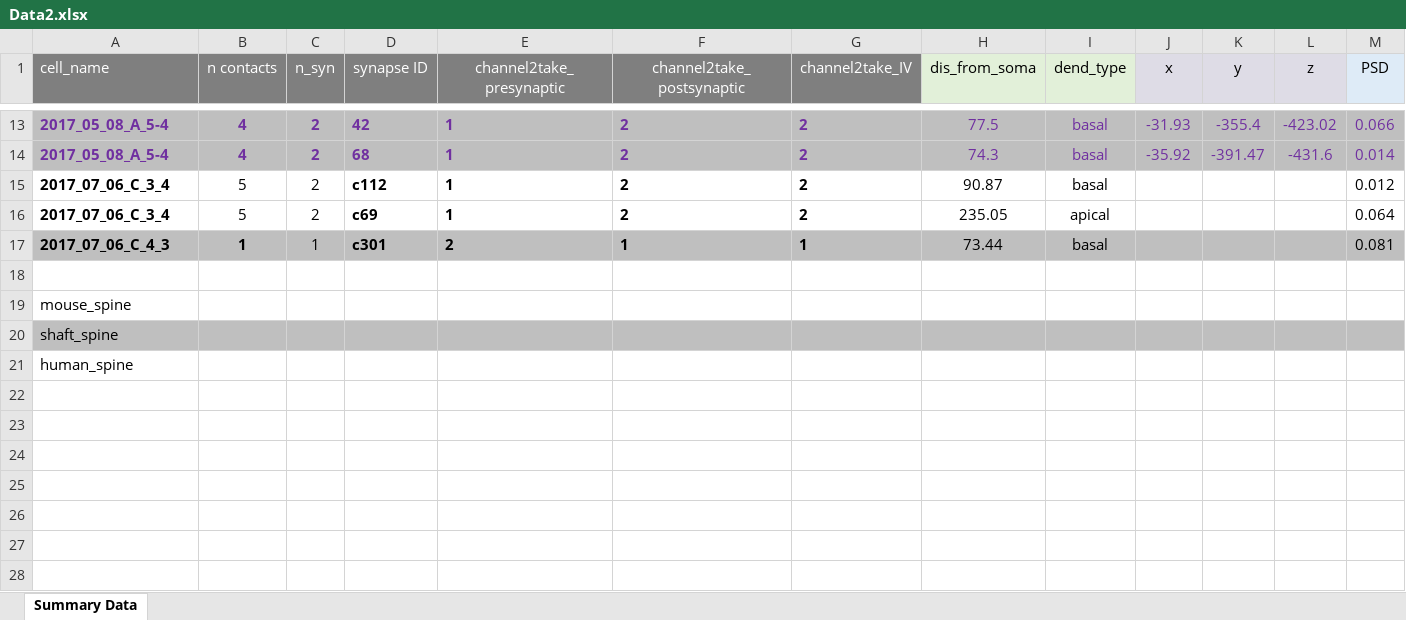
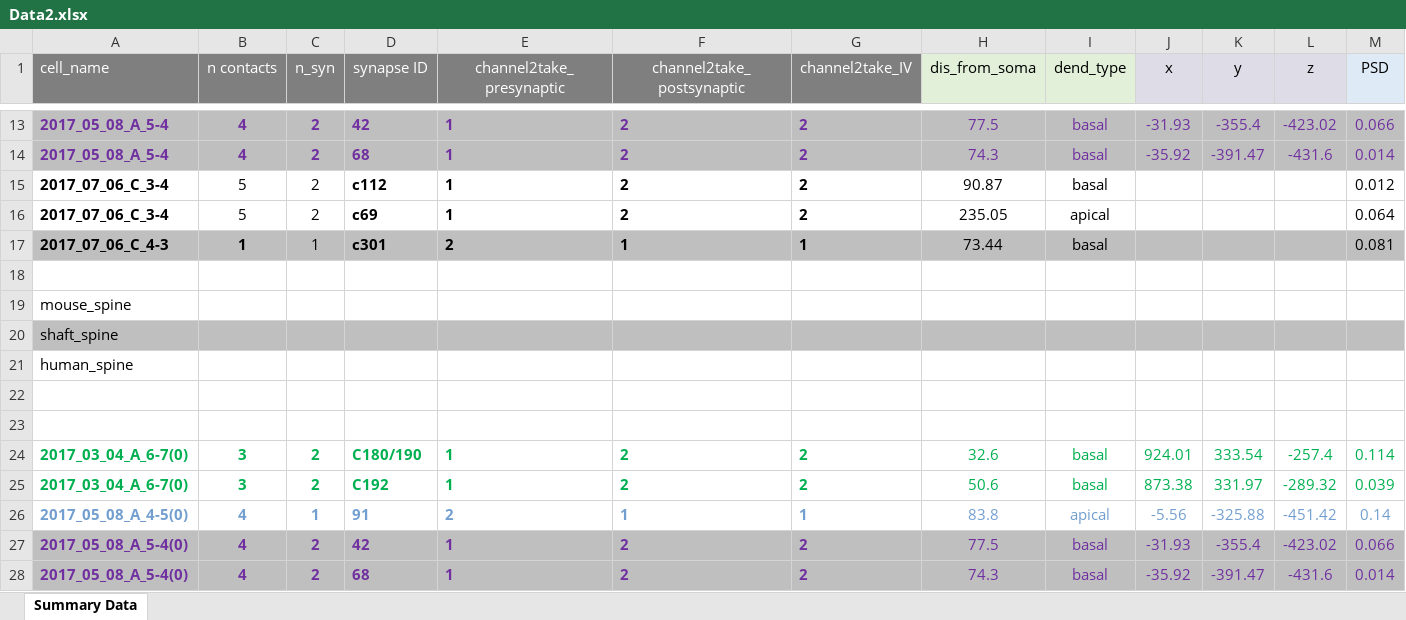
Before and after one commit to moriafrid/analysis_groger_cells, an Excel workbook: cells_initial_information/Data2.xlsx, sheet Summary Data, drawn as a sheet; only a part is shown, gaps mark what is left out; values as stored, in another font and other column widths than the file's, no borders; rows hold the shown columns only; the diff names each change by its address in the sheet, - before the commit and + after, or states it on an @@ line.

Commit message:
change the name from concat to conc

```diff
--- a/cells_initial_information/Data2.xlsx (sheet Summary Data)
+++ b/cells_initial_information/Data2.xlsx (sheet Summary Data)
-A15:A16 (cell_name): 2017_07_06_C_3_4
+A15:A16 (cell_name): 2017_07_06_C_3-4
-A17 (cell_name): 2017_07_06_C_4_3
+A17 (cell_name): 2017_07_06_C_4-3
+row 22: (empty)
+row 23: (empty)
+row 24: 2017_03_04_A_6-7(0) | 3 | 2 | C180/190 | 1 | 2 | 2 | 32.6 | basal | 924.01 | 333.54 | -257.4 | 0.114
+row 25: 2017_03_04_A_6-7(0) | 3 | 2 | C192 | 1 | 2 | 2 | 50.6 | basal | 873.38 | 331.97 | -289.32 | 0.039
+row 26: 2017_05_08_A_4-5(0) | 4 | 1 | 91 | 2 | 1 | 1 | 83.8 | apical | -5.56 | -325.88 | -451.42 | 0.14
+row 27: 2017_05_08_A_5-4(0) | 4 | 2 | 42 | 1 | 2 | 2 | 77.5 | basal | -31.93 | -355.4 | -423.02 | 0.066
+row 28: 2017_05_08_A_5-4(0) | 4 | 2 | 68 | 1 | 2 | 2 | 74.3 | basal | -35.92 | -391.47 | -431.6 | 0.014
```
Also changed, not shown: 9 other files.
